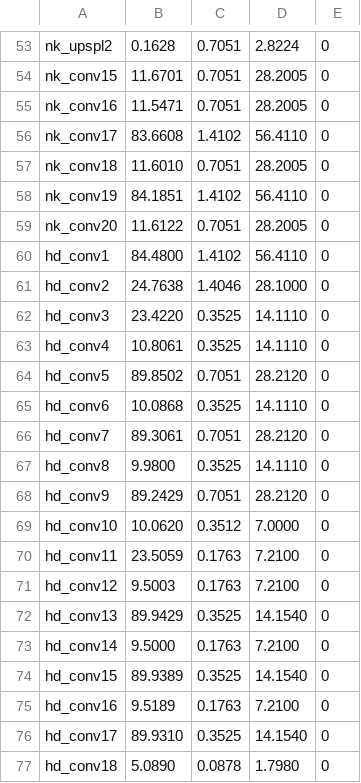
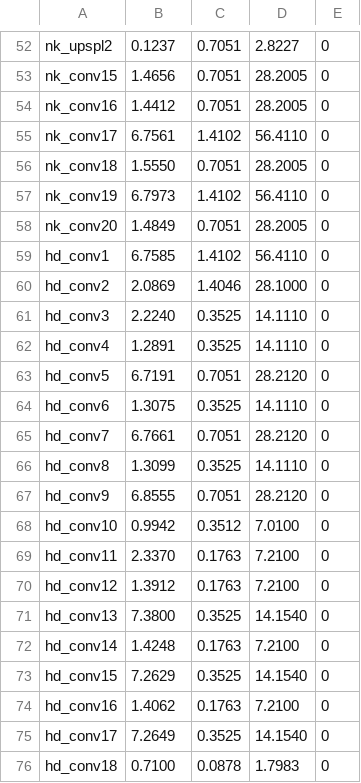
Before and after one commit to Yanmeeei/SURE2022-YOLOv4-Profile, a CSV file: table_1.csv, drawn as a sheet; only a part is shown, gaps mark what is left out; addresses are those after the commit; the diff covers the shown part only; the diff names each change by its address in the sheet, - before the commit and + after, or states it on an @@ line.

```diff
--- a/table_1.csv
+++ b/table_1.csv
-B52: 0.1628
+B52: 0.1237
-D52: 2.8224
+D52: 2.8227
-B53: 11.6701
+B53: 1.4656
-B54: 11.5471
+B54: 1.4412
-B55: 83.6608
+B55: 6.7561
-B56: 11.6010
+B56: 1.5550
-B57: 84.1851
+B57: 6.7973
-B58: 11.6122
+B58: 1.4849
-B59: 84.4800
+B59: 6.7585
-B60: 24.7638
+B60: 2.0869
-B61: 23.4220
+B61: 2.2240
-B62: 10.8061
+B62: 1.2891
-B63: 89.8502
+B63: 6.7191
-B64: 10.0868
+B64: 1.3075
-B65: 89.3061
+B65: 6.7661
-B66: 9.9800
+B66: 1.3099
-B67: 89.2429
+B67: 6.8555
-B68: 10.0620
+B68: 0.9942
-D68: 7.0000
+D68: 7.0100
-B69: 23.5059
+B69: 2.3370
-B70: 9.5003
+B70: 1.3912
-B71: 89.9429
+B71: 7.3800
-B72: 9.5000
+B72: 1.4248
-B73: 89.9389
+B73: 7.2629
-B74: 9.5189
+B74: 1.4062
-B75: 89.9310
+B75: 7.2649
-B76: 5.0890
+B76: 0.7100
-D76: 1.7980
+D76: 1.7983
```
Also changed, not shown: 1 removed row and 64 edited cells elsewhere in this file, 55 other files.
